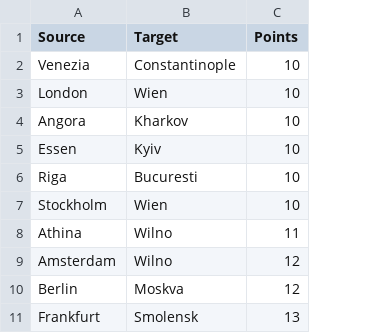
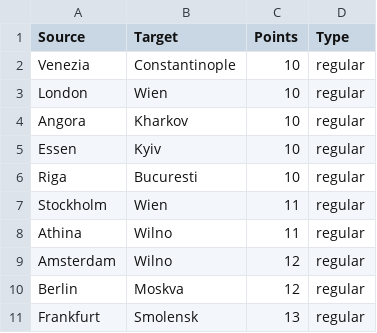
Before and after one commit to DevMarkusLejon/Ticket_To__Ride_Europe_Companion, a CSV file: destinations.csv, drawn as a sheet; only a part is shown; the diff names each change by its address in the sheet, - before the commit and + after, or states it on an @@ line.

```diff
--- a/destinations.csv
+++ b/destinations.csv
+column D (Type), rows 2-11: all regular
-C7 (Points): 10
+C7 (Points): 11
```
Also changed, not shown: routes.csv, 18 other files.
